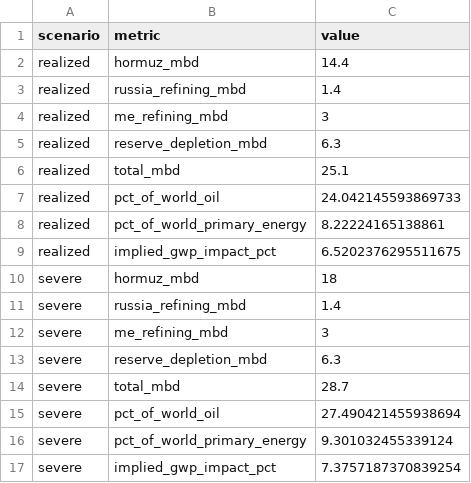
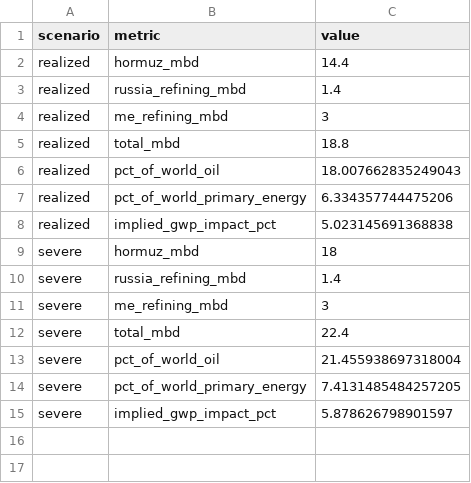
Before and after one commit to gandara-econ/energy-gwp-elasticity, a CSV file: output/tables/disruption_impact_results.csv, drawn as a sheet.

Commit message:
Fix double-counting: reserve depletion tracked as separate diagnostic, not summed into total (supply/demand accounting identity)

```diff
--- a/output/tables/disruption_impact_results.csv
+++ b/output/tables/disruption_impact_results.csv
@@ -4,7 +4,6 @@ realized,russia_refining_mbd,1.4
 realized,me_refining_mbd,3
-realized,reserve_depletion_mbd,6.3
-realized,total_mbd,25.1
-realized,pct_of_world_oil,24.042145593869733
-realized,pct_of_world_primary_energy,8.22224165138861
-realized,implied_gwp_impact_pct,6.5202376295511675
+realized,total_mbd,18.8
+realized,pct_of_world_oil,18.007662835249043
+realized,pct_of_world_primary_energy,6.334357744475206
+realized,implied_gwp_impact_pct,5.023145691368838
 severe,hormuz_mbd,18
@@ -12,6 +11,5 @@ severe,russia_refining_mbd,1.4
 severe,me_refining_mbd,3
-severe,reserve_depletion_mbd,6.3
-severe,total_mbd,28.7
-severe,pct_of_world_oil,27.490421455938694
-severe,pct_of_world_primary_energy,9.301032455339124
-severe,implied_gwp_impact_pct,7.3757187370839254
+severe,total_mbd,22.4
+severe,pct_of_world_oil,21.455938697318004
+severe,pct_of_world_primary_energy,7.4131485484257205
+severe,implied_gwp_impact_pct,5.878626798901597
```
Also changed, not shown: 6 other files.
